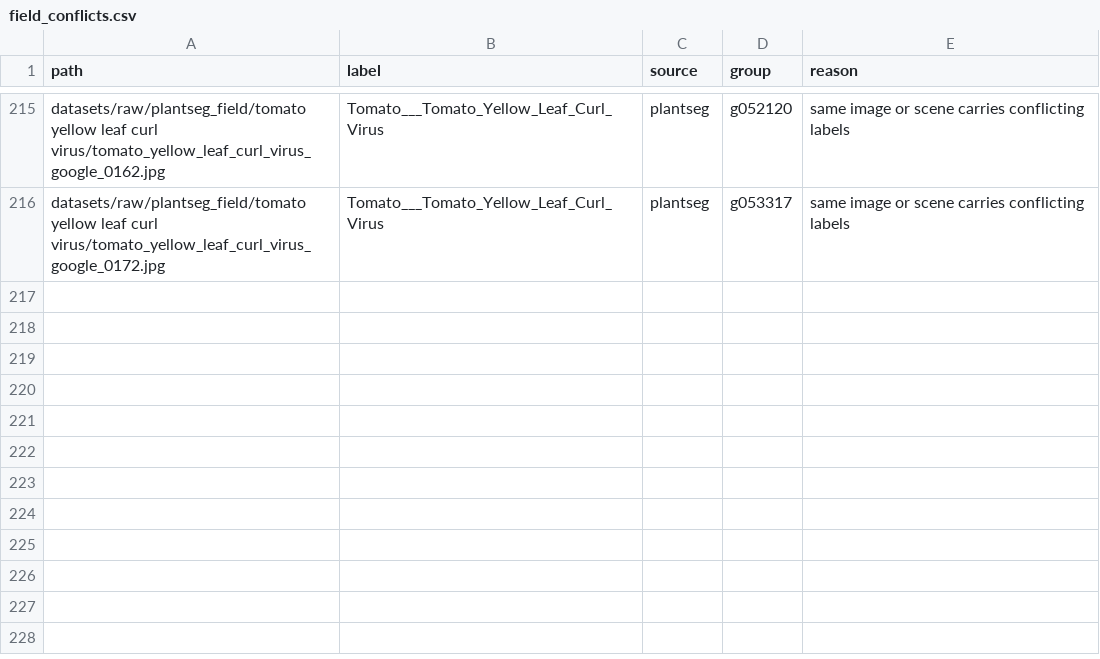
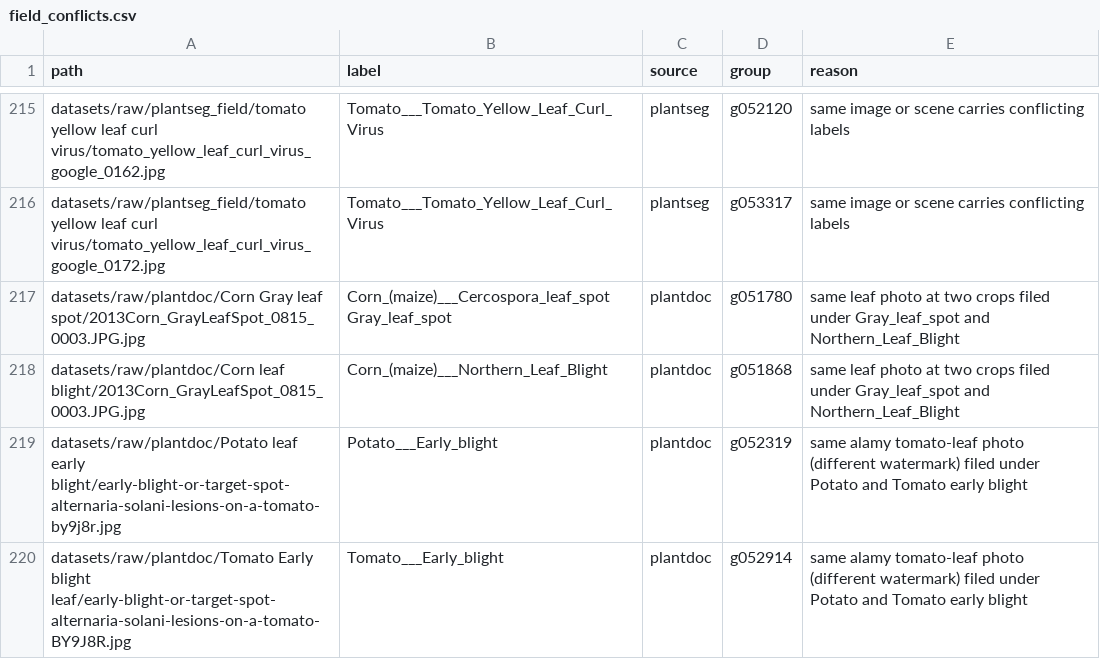
Before and after one commit to aakashksen/sprout, a CSV file: datasets/manifests/field_conflicts.csv, drawn as a sheet; only a part is shown, gaps mark what is left out.

Commit message:
fix(T1.2): remove two same-photo pairs with conflicting labels, check same-name photos, record the known dedup limit

```diff
--- a/datasets/manifests/field_conflicts.csv
+++ b/datasets/manifests/field_conflicts.csv
@@ -216 +216,5 @@ datasets/raw/plantseg_field/tomato yellow leaf curl virus/tomato_yellow_leaf_cur
 datasets/raw/plantseg_field/tomato yellow leaf curl virus/tomato_yellow_leaf_curl_virus_google_0172.jpg,Tomato___Tomato_Yellow_Leaf_Curl_Virus,plantseg,g053317,same image or scene carries conflicting labels
+datasets/raw/plantdoc/Corn Gray leaf spot/2013Corn_GrayLeafSpot_0815_0003.JPG.jpg,Corn_(maize)___Cercospora_leaf_spot Gray_leaf_spot,plantdoc,g051780,same leaf photo at two crops filed under Gray_leaf_spot and Northern_Leaf_Blight
+datasets/raw/plantdoc/Corn leaf blight/2013Corn_GrayLeafSpot_0815_0003.JPG.jpg,Corn_(maize)___Northern_Leaf_Blight,plantdoc,g051868,same leaf photo at two crops filed under Gray_leaf_spot and Northern_Leaf_Blight
+datasets/raw/plantdoc/Potato leaf early blight/early-blight-or-target-spot-alternaria-solani-lesions-on-a-tomato-by9j8r.jpg,Potato___Early_blight,plantdoc,g052319,same alamy tomato-leaf photo (different watermark) filed under Potato and Tomato early blight
+datasets/raw/plantdoc/Tomato Early blight leaf/early-blight-or-target-spot-alternaria-solani-lesions-on-a-tomato-BY9J8R.jpg,Tomato___Early_blight,plantdoc,g052914,same alamy tomato-leaf photo (different watermark) filed under Potato and Tomato early blight
```
Also changed, not shown: datasets/manifests/field.csv, 6 other files.
